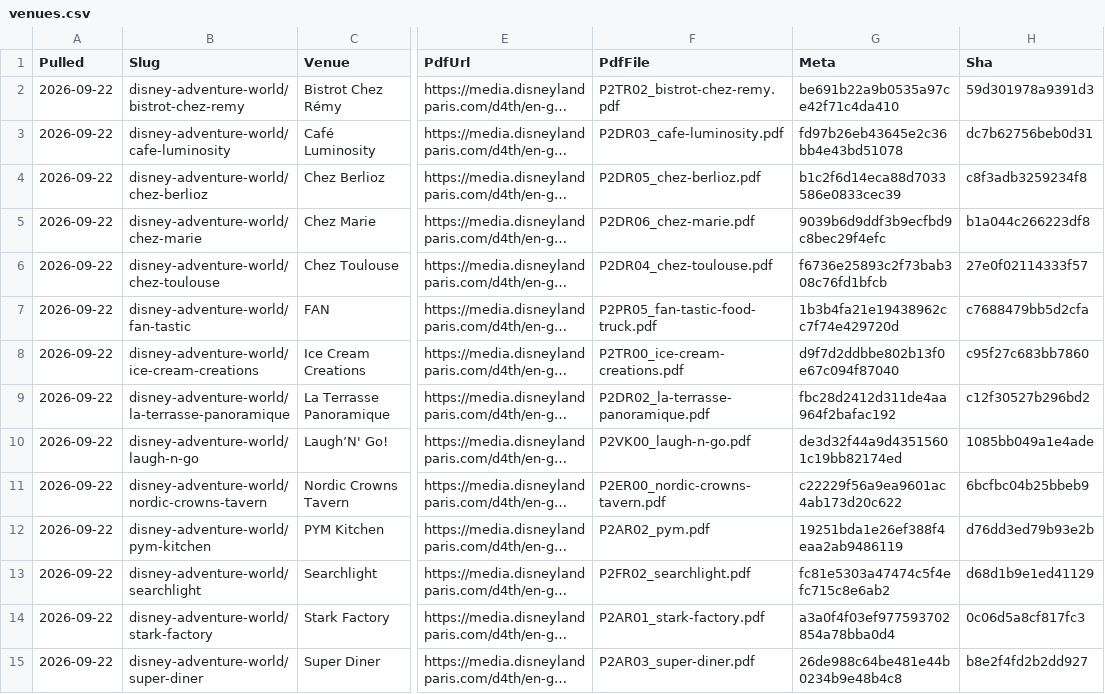
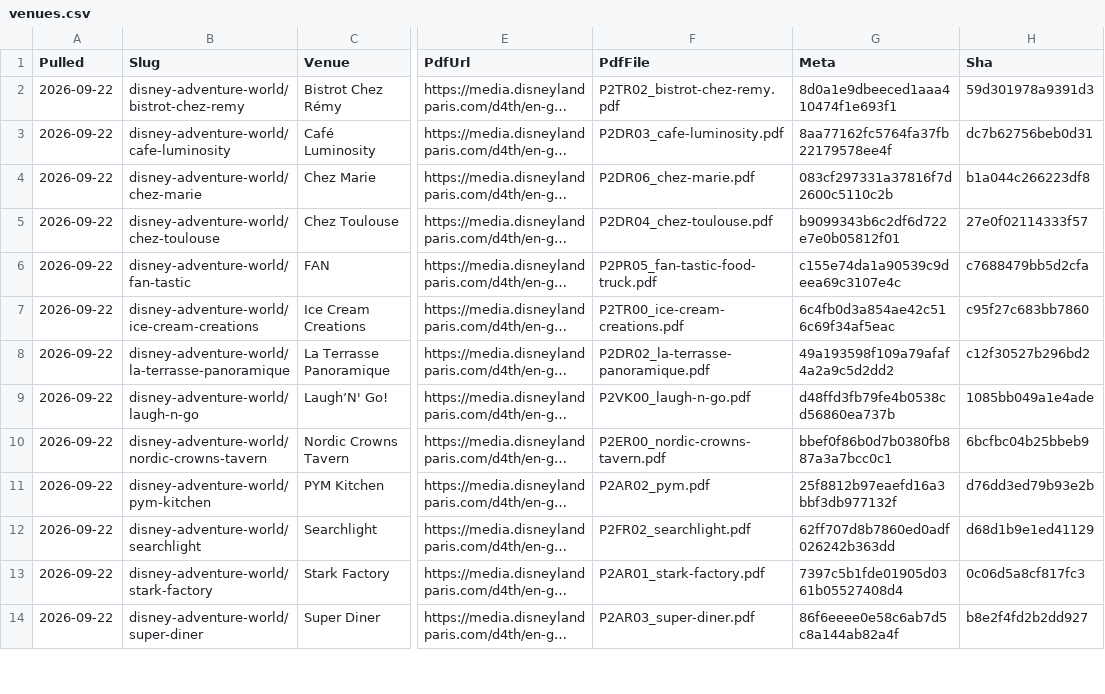
Before and after one commit to scoopdisney/paris-menu-watch, a CSV file: data/venues.csv, drawn as a sheet; only a part is shown, gaps mark what is left out; long unchanged cells end in …; addresses are those after the commit; the diff covers the shown part only; the diff names each change by its address in the sheet, - before the commit and + after, or states it on an @@ line.

```diff
--- a/data/venues.csv
+++ b/data/venues.csv
-G2 (Meta): be691b22a9b0535a97ce42f71c4da410
+G2 (Meta): 8d0a1e9dbeeced1aaa410474f1e693f1
-G3 (Meta): fd97b26eb43645e2c36bb4e43bd51078
+G3 (Meta): 8aa77162fc5764fa37fb22179578ee4f
@@ row 4 moved to row 91: 2026-09-22 @@
-G4 (Meta): 9039b6d9ddf3b9ecfbd9c8bec29f4efc
+G4 (Meta): 083cf297331a37816f7d2600c5110c2b
-G5 (Meta): f6736e25893c2f73bab308c76fd1bfcb
+G5 (Meta): b9099343b6c2df6d722e7e0b05812f01
-G6 (Meta): 1b3b4fa21e19438962cc7f74e429720d
+G6 (Meta): c155e74da1a90539c9deea69c3107e4c
-G7 (Meta): d9f7d2ddbbe802b13f0e67c094f87040
+G7 (Meta): 6c4fb0d3a854ae42c516c69f34af5eac
-G8 (Meta): fbc28d2412d311de4aa964f2bafac192
+G8 (Meta): 49a193598f109a79afaf4a2a9c5d2dd2
-G9 (Meta): de3d32f44a9d43515601c19bb82174ed
+G9 (Meta): d48ffd3fb79fe4b0538cd56860ea737b
-G10 (Meta): c22229f56a9ea9601ac4ab173d20c622
+G10 (Meta): bbef0f86b0d7b0380fb887a3a7bcc0c1
-G11 (Meta): 19251bda1e26ef388f4eaa2ab9486119
+G11 (Meta): 25f8812b97eaefd16a3bbf3db977132f
-G12 (Meta): fc81e5303a47474c5f4efc715c8e6ab2
+G12 (Meta): 62ff707d8b7860ed0adf026242b363dd
-G13 (Meta): a3a0f4f03ef977593702854a78bba0d4
+G13 (Meta): 7397c5b1fde01905d0361b05527408d4
-G14 (Meta): 26de988c64be481e44b0234b9e48b4c8
+G14 (Meta): 86f6eeee0e58c6ab7d5c8a144ab82a4f
```
Also changed, not shown: 66 edited cells elsewhere in this file, data/prices.csv.
